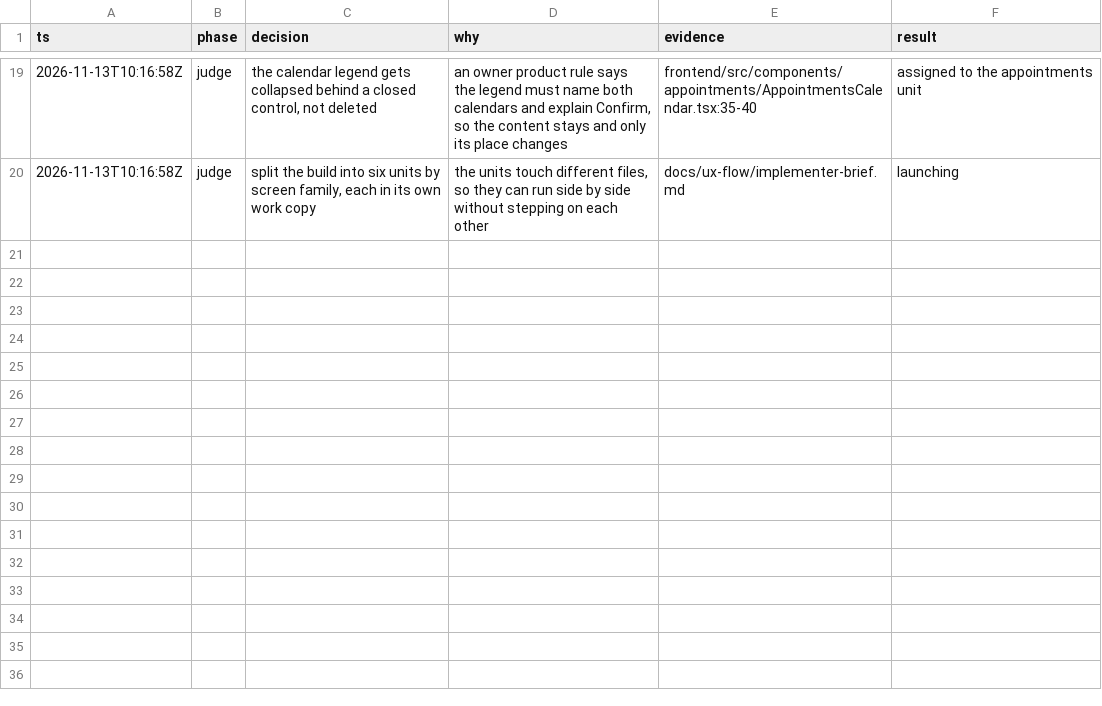
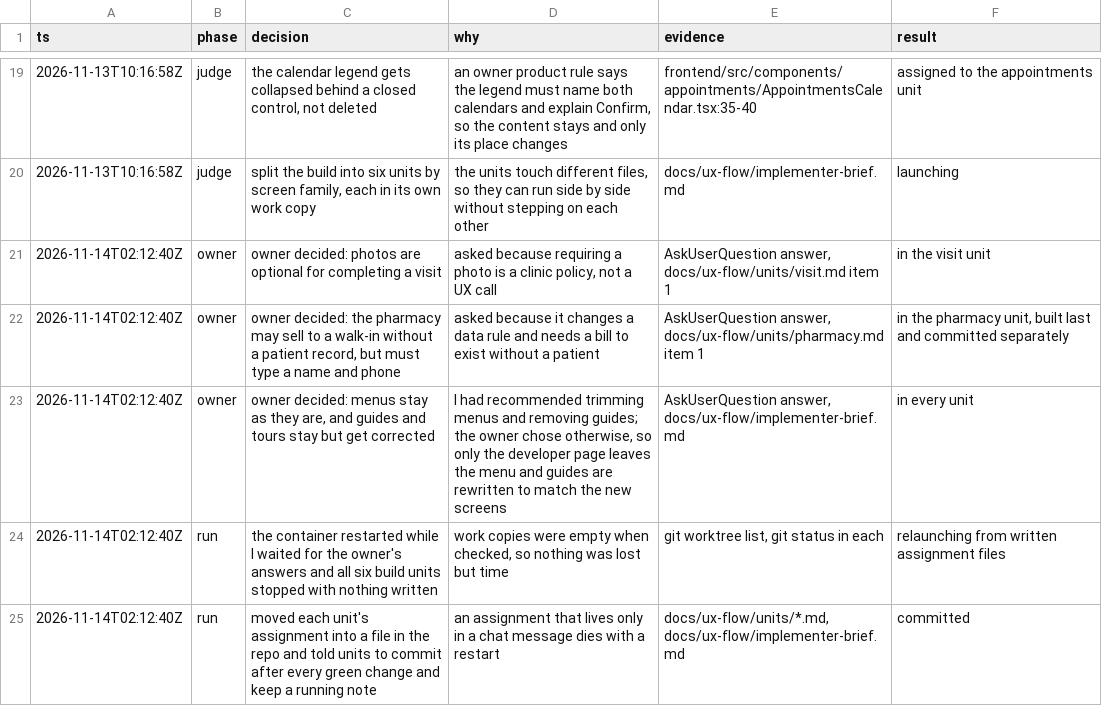
Before and after one commit to nareshshah139/Clinic_Management_System, a TSV file: docs/ux-flow/decisions.tsv, drawn as a sheet; only a part is shown, gaps mark what is left out; the diff names each change by its address in the sheet, - before the commit and + after, or states it on an @@ line.

```diff
--- a/docs/ux-flow/decisions.tsv
+++ b/docs/ux-flow/decisions.tsv
+row 21: 2026-11-14T02:12:40Z | owner | owner decided: photos are optional for completing a visit | asked because requiring a photo is a clinic policy, not a UX call | AskUserQuestion answer, docs/ux-flow/units/visit.md item 1 | in the visit unit
+row 22: 2026-11-14T02:12:40Z | owner | owner decided: the pharmacy may sell to a walk-in without a patient record, but must type a name and phone | asked because it changes a data rule and needs a bill to exist without a patient | AskUserQuestion answer, docs/ux-flow/units/pharmacy.md item 1 | in the pharmacy unit, built last and committed separately
+row 23: 2026-11-14T02:12:40Z | owner | owner decided: menus stay as they are, and guides and tours stay but get corrected | I had recommended trimming menus and removing guides; the owner chose otherwise, so only the developer page leaves the menu and guides are rewritten to match the new screens | AskUserQuestion answer, docs/ux-flow/implementer-brief.md | in every unit
+row 24: 2026-11-14T02:12:40Z | run | the container restarted while I waited for the owner's answers and all six build units stopped with nothing written | work copies were empty when checked, so nothing was lost but time | git worktree list, git status in each | relaunching from written assignment files
+row 25: 2026-11-14T02:12:40Z | run | moved each unit's assignment into a file in the repo and told units to commit after every green change and keep a running note | an assignment that lives only in a chat message dies with a restart | docs/ux-flow/units/*.md, docs/ux-flow/implementer-brief.md | committed
```
Also changed, not shown: 7 other files.
